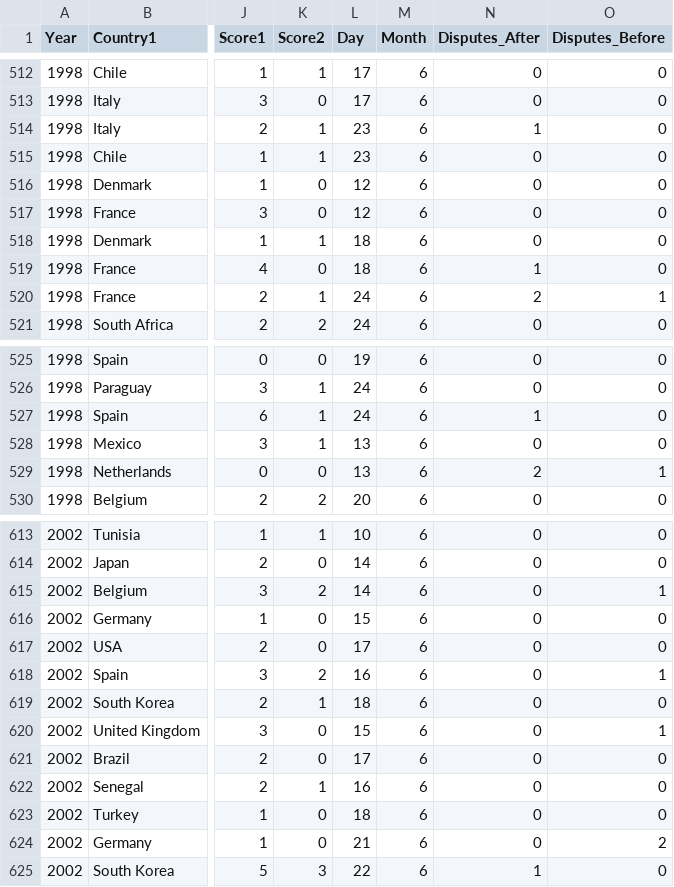
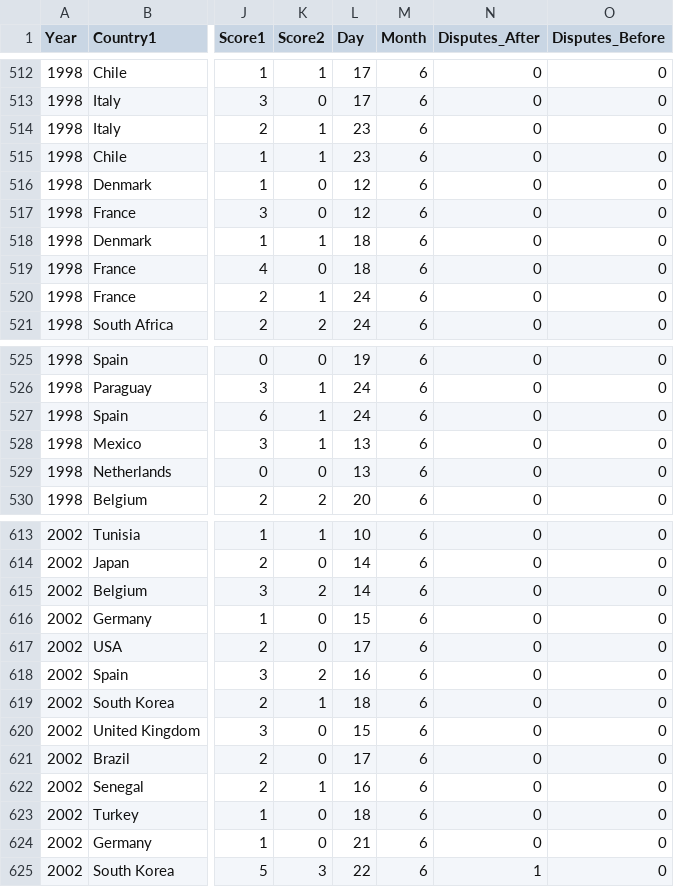
Before and after one commit to AndrewBertoli/Nationalism-RD-Replication-Files, a CSV file: WorldCupDyads.csv, drawn as a sheet; only a part is shown, gaps mark what is left out; the diff covers the shown part only; the diff names each change by its address in the sheet, - before the commit and + after, or states it on an @@ line.

```diff
--- a/WorldCupDyads.csv
+++ b/WorldCupDyads.csv
-N514 (Disputes_After): 1
+N514 (Disputes_After): 0
-N519 (Disputes_After): 1
+N519 (Disputes_After): 0
-N520 (Disputes_After): 2
+N520 (Disputes_After): 0
-O520 (Disputes_Before): 1
+O520 (Disputes_Before): 0
-N527 (Disputes_After): 1
+N527 (Disputes_After): 0
-N529 (Disputes_After): 2
+N529 (Disputes_After): 0
-O529 (Disputes_Before): 1
+O529 (Disputes_Before): 0
-O615 (Disputes_Before): 1
+O615 (Disputes_Before): 0
-O618 (Disputes_Before): 1
+O618 (Disputes_Before): 0
-O620 (Disputes_Before): 1
+O620 (Disputes_Before): 0
-O624 (Disputes_Before): 2
+O624 (Disputes_Before): 0
```
Also changed, not shown: 48 edited cells elsewhere in this file, 3 other files.
